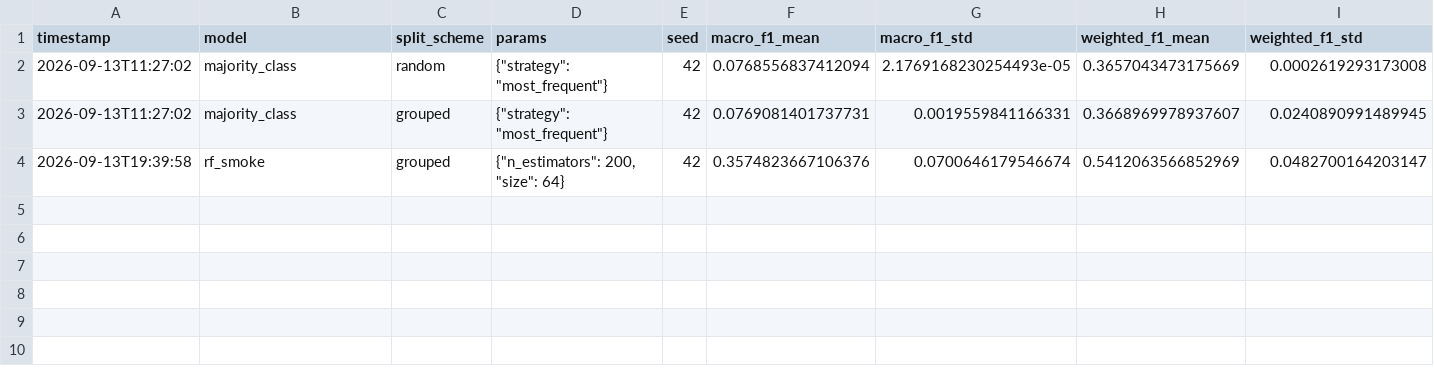
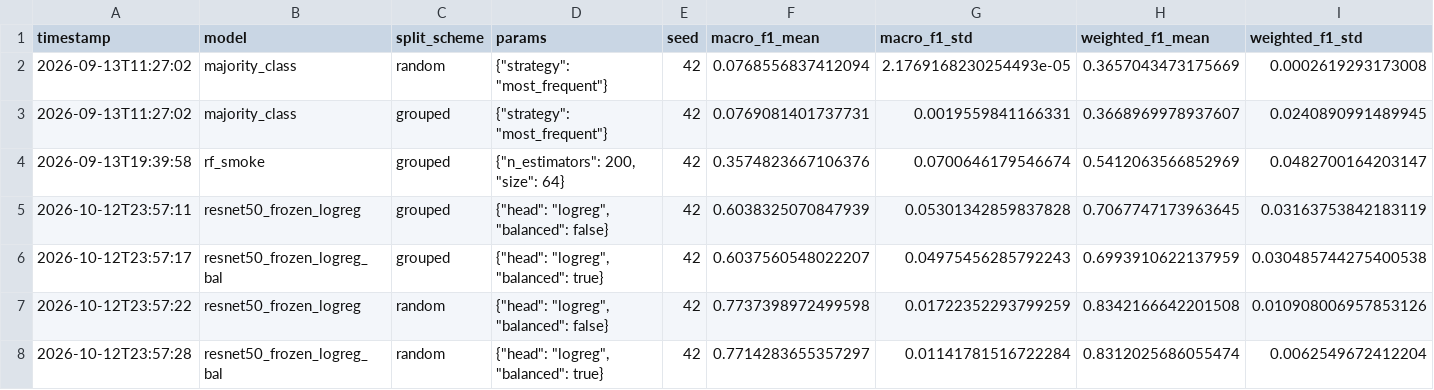
Before and after one commit to Teamoreteateo/CS3244-DeepWeeds, a CSV file: results.csv, drawn as a sheet; only a part is shown; rows hold the shown columns only; the diff names each change by its address in the sheet, - before the commit and + after, or states it on an @@ line.

Commit message:
added embeddings, resnet50 npy file and updated results.csv

```diff
--- a/results.csv
+++ b/results.csv
+row 5: 2026-10-12T23:57:11 | resnet50_frozen_logreg | grouped | {"head": "logreg", "balanced": false} | 42 | 0.6038325070847939 | 0.05301342859837828 | 0.7067747173963645 | 0.03163753842183119
+row 6: 2026-10-12T23:57:17 | resnet50_frozen_logreg_bal | grouped | {"head": "logreg", "balanced": true} | 42 | 0.6037560548022207 | 0.04975456285792243 | 0.6993910622137959 | 0.030485744275400538
+row 7: 2026-10-12T23:57:22 | resnet50_frozen_logreg | random | {"head": "logreg", "balanced": false} | 42 | 0.7737398972499598 | 0.01722352293799259 | 0.8342166642201508 | 0.010908006957853126
+row 8: 2026-10-12T23:57:28 | resnet50_frozen_logreg_bal | random | {"head": "logreg", "balanced": true} | 42 | 0.7714283655357297 | 0.01141781516722284 | 0.8312025686055474 | 0.0062549672412204
```
Also changed, not shown: 2 other files.
